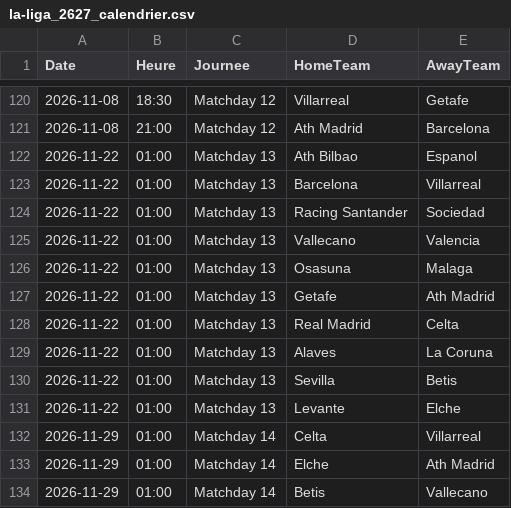
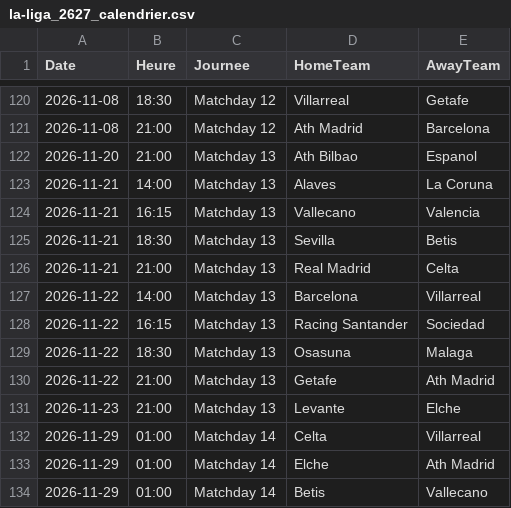
Before and after one commit to monstrekml/pronostics-app, a CSV file: data/foot/openfootball/la-liga_2627_calendrier.csv, drawn as a sheet; only a part is shown, gaps mark what is left out.

```diff
--- a/data/foot/openfootball/la-liga_2627_calendrier.csv
+++ b/data/foot/openfootball/la-liga_2627_calendrier.csv
@@ -121,12 +121,12 @@ Date,Heure,Journee,HomeTeam,AwayTeam
 2026-11-08,21:00,Matchday 12,Ath Madrid,Barcelona
-2026-11-22,01:00,Matchday 13,Ath Bilbao,Espanol
-2026-11-22,01:00,Matchday 13,Barcelona,Villarreal
-2026-11-22,01:00,Matchday 13,Racing Santander,Sociedad
-2026-11-22,01:00,Matchday 13,Vallecano,Valencia
-2026-11-22,01:00,Matchday 13,Osasuna,Malaga
-2026-11-22,01:00,Matchday 13,Getafe,Ath Madrid
-2026-11-22,01:00,Matchday 13,Real Madrid,Celta
-2026-11-22,01:00,Matchday 13,Alaves,La Coruna
-2026-11-22,01:00,Matchday 13,Sevilla,Betis
-2026-11-22,01:00,Matchday 13,Levante,Elche
+2026-11-20,21:00,Matchday 13,Ath Bilbao,Espanol
+2026-11-21,14:00,Matchday 13,Alaves,La Coruna
+2026-11-21,16:15,Matchday 13,Vallecano,Valencia
+2026-11-21,18:30,Matchday 13,Sevilla,Betis
+2026-11-21,21:00,Matchday 13,Real Madrid,Celta
+2026-11-22,14:00,Matchday 13,Barcelona,Villarreal
+2026-11-22,16:15,Matchday 13,Racing Santander,Sociedad
+2026-11-22,18:30,Matchday 13,Osasuna,Malaga
+2026-11-22,21:00,Matchday 13,Getafe,Ath Madrid
+2026-11-23,21:00,Matchday 13,Levante,Elche
 2026-11-29,01:00,Matchday 14,Celta,Villarreal
```
Also changed, not shown: data/cotes/cotes.csv, 1 other file.
